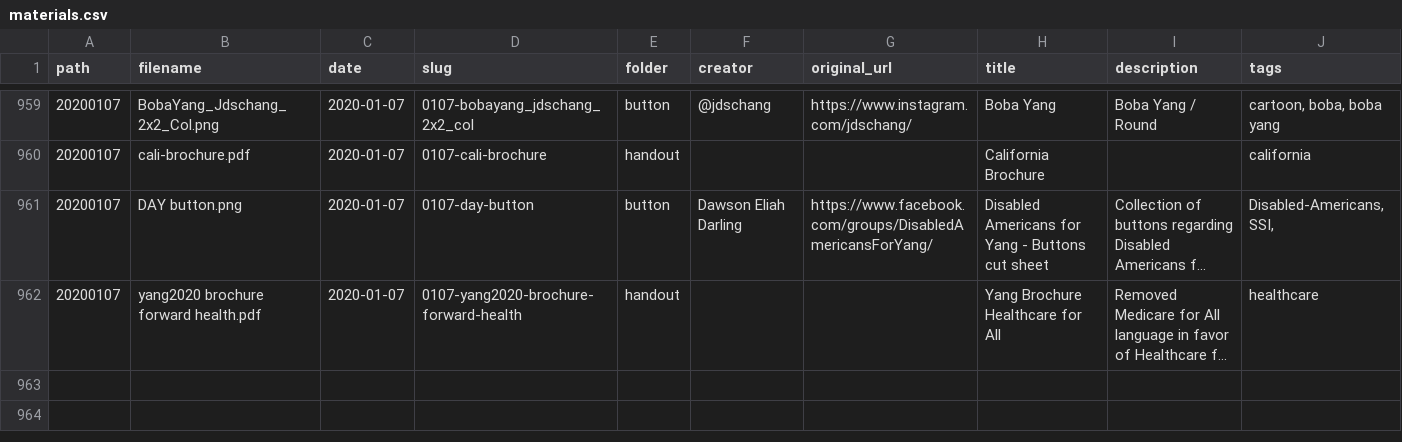
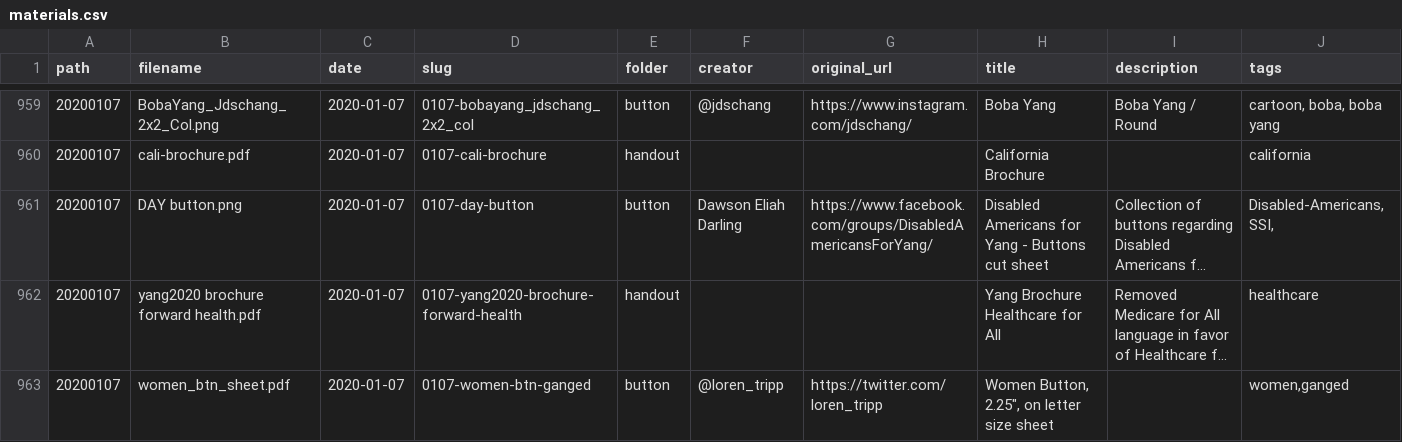
Before and after one commit to mikhuang/yang-prints, a CSV file: src/data/materials.csv, drawn as a sheet; only a part is shown, gaps mark what is left out; long unchanged cells end in …; rows hold the shown columns only; the diff names each change by its address in the sheet, - before the commit and + after, or states it on an @@ line.

```diff
--- a/src/data/materials.csv
+++ b/src/data/materials.csv
+row 963: 20200107 | women_btn_sheet.pdf | 2020-01-07 | 0107-women-btn-ganged | button | @loren_tripp | https://twitter.com/loren_tripp | Women Button, 2.25", on letter size sheet |  | women,ganged
```
Also changed, not shown: 5 other files.
